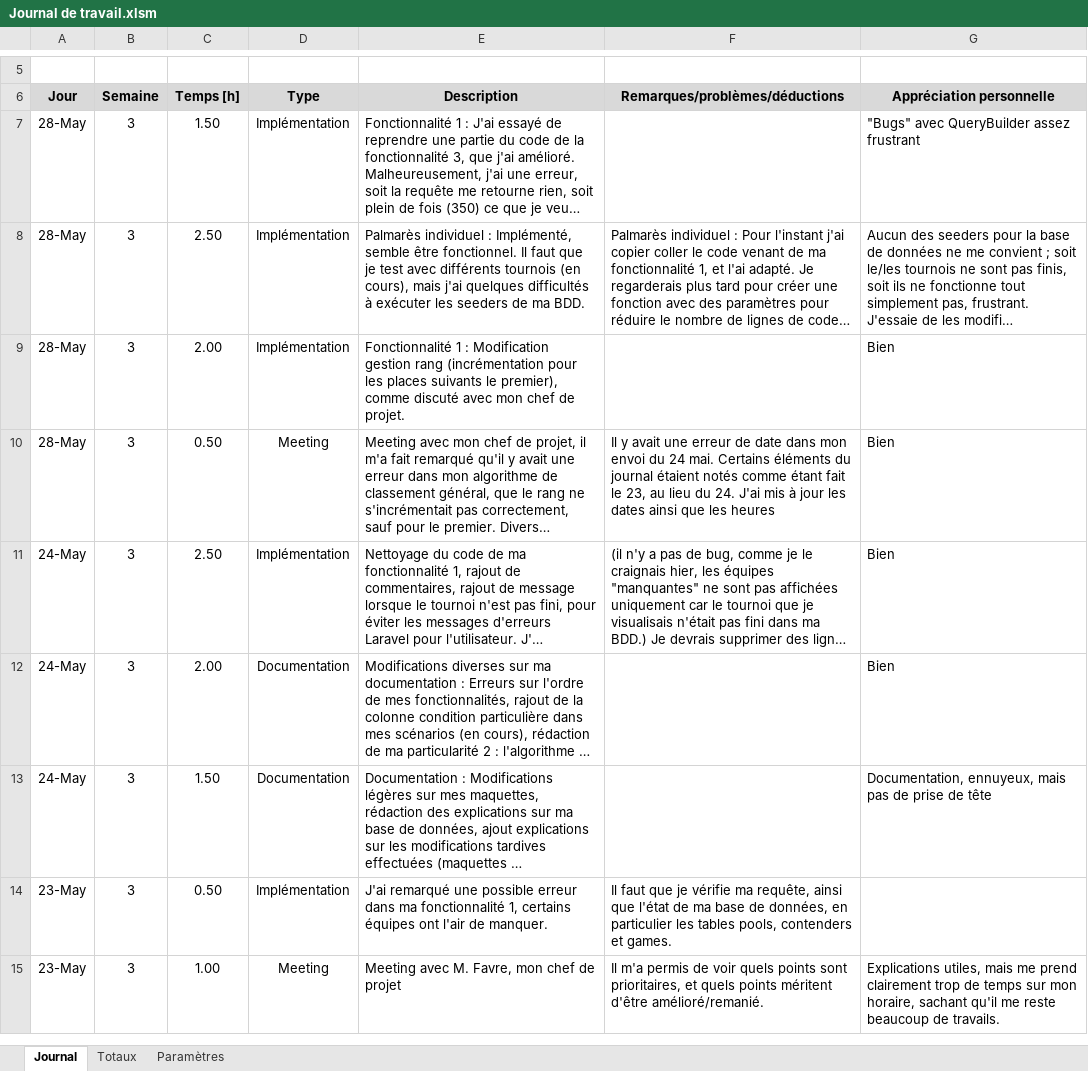
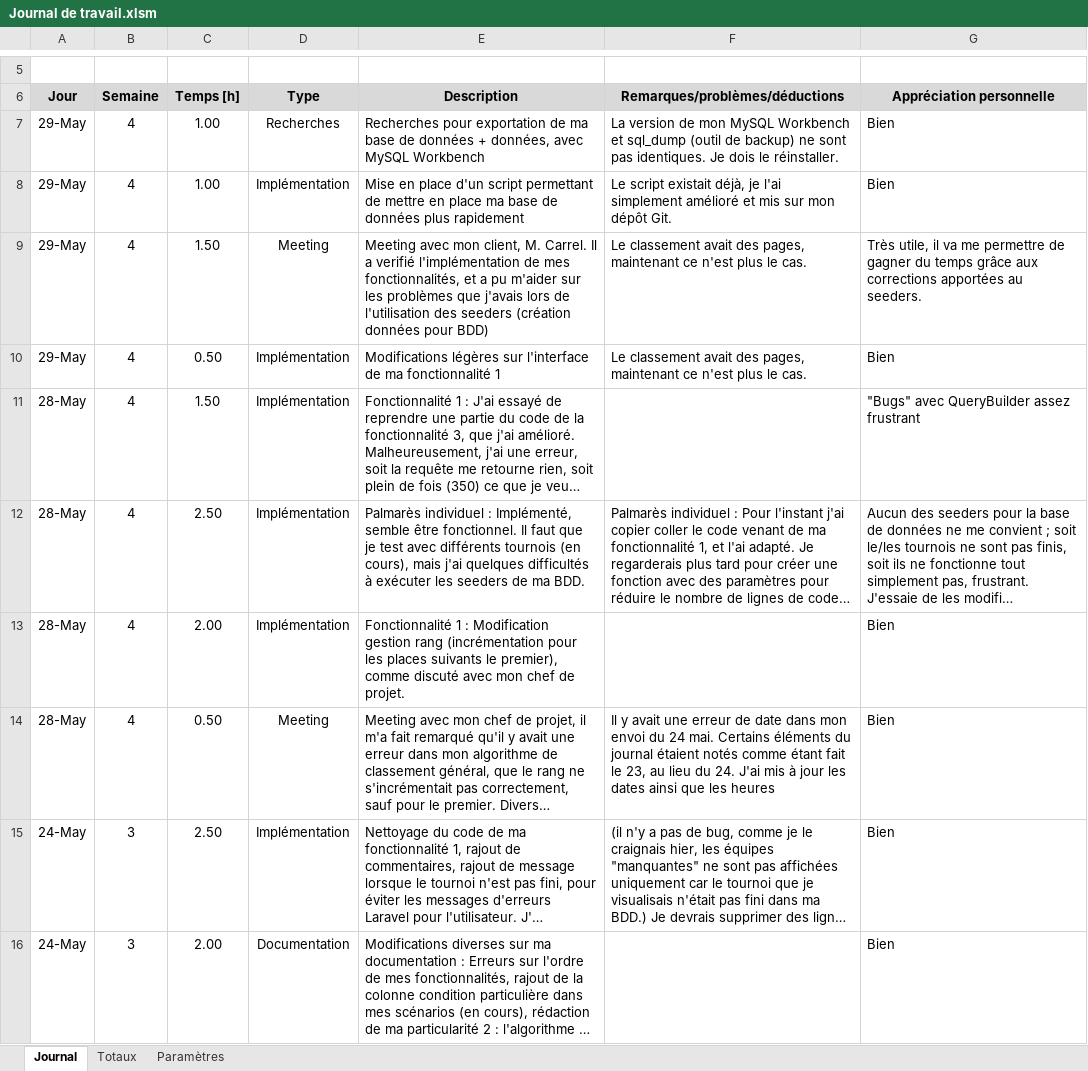
Before and after one commit to CPNV-ES/Joutes-2018, an Excel workbook: docs/2019 - TPI Niels/Journal de travail/Journal de travail.xlsm, sheet Journal, drawn as a sheet; only a part is shown, gaps mark what is left out; the shorter side is filled out with more unchanged rows; long unchanged cells end in …; values as stored, in another font and other column widths than the file's, no borders; charts and pictures not drawn; addresses are those after the commit; the diff names each change by its address in the sheet, - before the commit and + after, or states it on an @@ line.

Commit message:
Journal de travail mis à jour.

```diff
--- a/docs/2019 - TPI Niels/Journal de travail/Journal de travail.xlsm (sheet Journal)
+++ b/docs/2019 - TPI Niels/Journal de travail/Journal de travail.xlsm (sheet Journal)
+row 7: 29-May | 4 | 1.00 | Recherches | Recherches pour exportation de ma base de données + données, avec MySQL Workbench | La version de mon MySQL Workbench et sql_dump (outil de backup) ne sont pas identiques. Je dois le réinstaller. | Bien
+row 8: 29-May | 4 | 1.00 | Implémentation | Mise en place d'un script permettant de mettre en place ma base de données plus rapidement | Le script existait déjà, je l'ai simplement amélioré et mis sur mon dépôt Git. | Bien
+row 9: 29-May | 4 | 1.50 | Meeting | Meeting avec mon client, M. Carrel. Il a verifié l'implémentation de mes fonctionnalités, et a pu m'aider sur les problèmes que j'avais lors de l'utilisation des seeders (création données pour BDD) | Le classement avait des pages, maintenant ce n'est plus le cas. | Très utile, il va me permettre de gagner du temps grâce aux corrections apportées au seeders.
+row 10: 29-May | 4 | 0.50 | Implémentation | Modifications légères sur l'interface de ma fonctionnalité 1 | Le classement avait des pages, maintenant ce n'est plus le cas. | Bien
-B11:B14 (Semaine): 3
+B11:B14 (Semaine): 4
```
